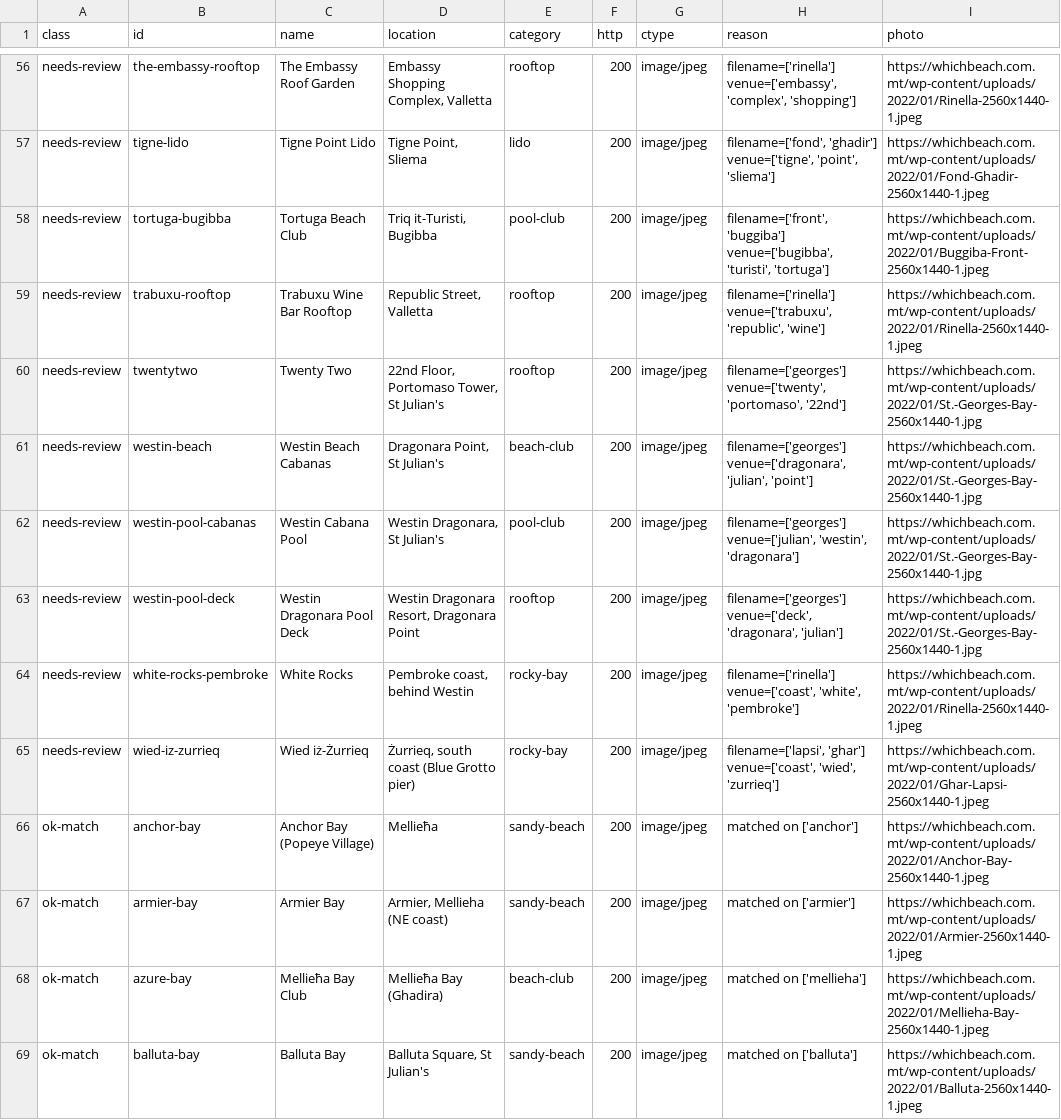
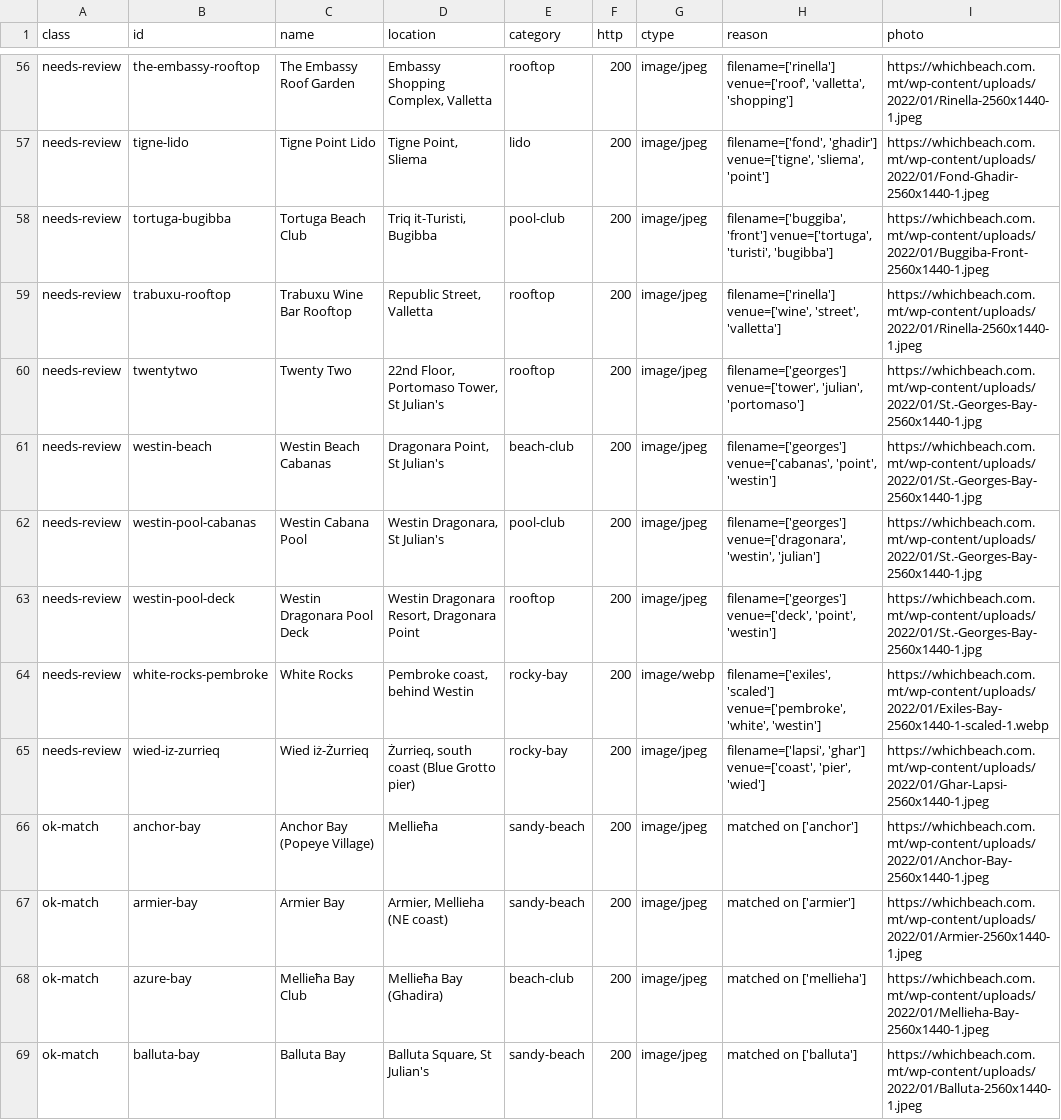
Before and after one commit to rurkmasso/sunspot-mt, a CSV file: data/photo-audit.csv, drawn as a sheet; only a part is shown, gaps mark what is left out; the diff covers the shown part only; the diff names each change by its address in the sheet, - before the commit and + after, or states it on an @@ line.

```diff
--- a/data/photo-audit.csv
+++ b/data/photo-audit.csv
-H56 (reason): filename=['rinella'] venue=['embassy', 'complex', 'shopping']
+H56 (reason): filename=['rinella'] venue=['roof', 'valletta', 'shopping']
-H57 (reason): …'ghadir'] venue=['tigne', 'point', 'sliema']
+H57 (reason): …'ghadir'] venue=['tigne', 'sliema', 'point']
-H58 (reason): filename=['front', 'buggiba'] venue=['bugibba', 'turisti', 'tortuga']
+H58 (reason): filename=['buggiba', 'front'] venue=['tortuga', 'turisti', 'bugibba']
-H59 (reason): filename=['rinella'] venue=['trabuxu', 'republic', 'wine']
+H59 (reason): filename=['rinella'] venue=['wine', 'street', 'valletta']
-H60 (reason): filename=['georges'] venue=['twenty', 'portomaso', '22nd']
+H60 (reason): filename=['georges'] venue=['tower', 'julian', 'portomaso']
-H61 (reason): filename=['georges'] venue=['dragonara', 'julian', 'point']
+H61 (reason): filename=['georges'] venue=['cabanas', 'point', 'westin']
-H62 (reason): filename=['georges'] venue=['julian', 'westin', 'dragonara']
+H62 (reason): filename=['georges'] venue=['dragonara', 'westin', 'julian']
-H63 (reason): filename=['georges'] venue=['deck', 'dragonara', 'julian']
+H63 (reason): filename=['georges'] venue=['deck', 'point', 'westin']
-G64 (ctype): image/jpeg
+G64 (ctype): image/webp
-H64 (reason): filename=['rinella'] venue=['coast', 'white', 'pembroke']
+H64 (reason): filename=['exiles', 'scaled'] venue=['pembroke', 'white', 'westin']
-I64 (photo): https://whichbeach.com.mt/wp-content/uploads/2022/01/Rinella-2560x1440-1.jpeg
+I64 (photo): https://whichbeach.com.mt/wp-content/uploads/2022/01/Exiles-Bay-2560x1440-1-scaled-1.webp
-H65 (reason): …'ghar'] venue=['coast', 'wied', 'zurrieq']
+H65 (reason): …'ghar'] venue=['coast', 'pier', 'wied']
```
Also changed, not shown: 60 edited cells elsewhere in this file, 15 other files.
